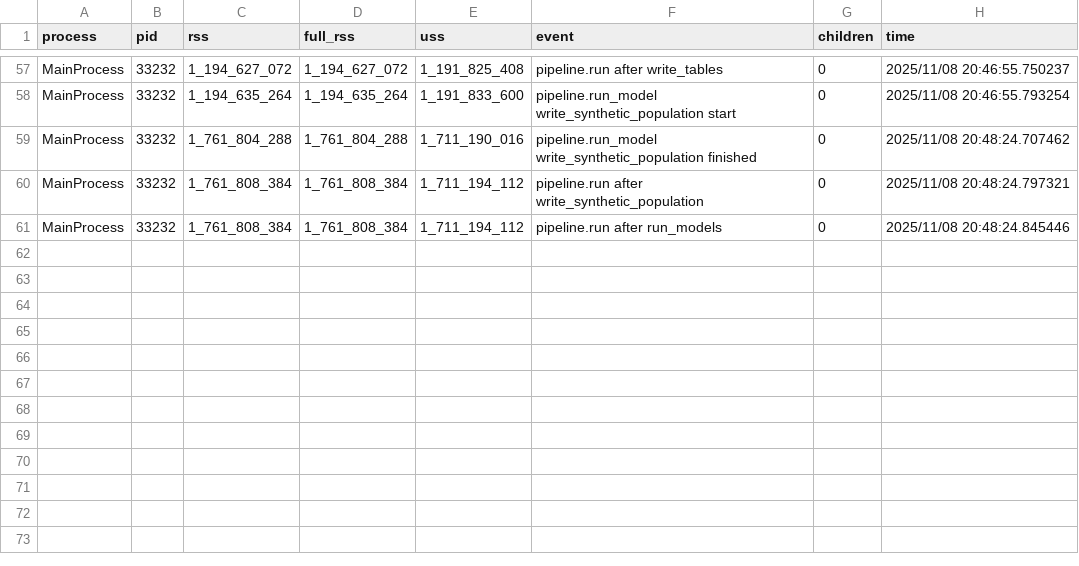
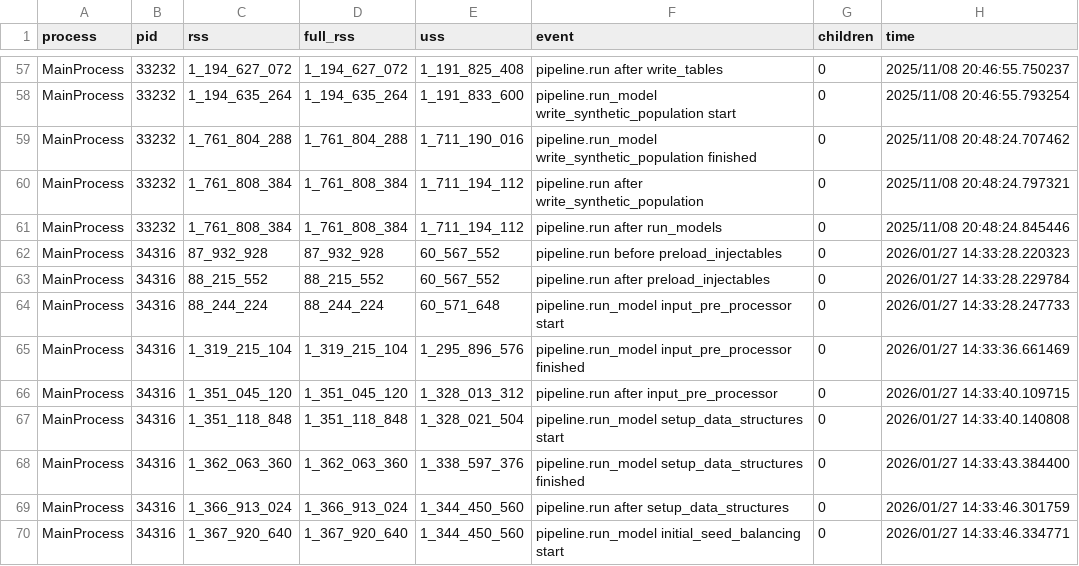
Before and after one commit to BayAreaMetro/populationsim, a CSV file: bay_area/output_2023/populationsim_working_dir/output/mem.csv, drawn as a sheet; only a part is shown, gaps mark what is left out.

```diff
--- a/bay_area/output_2023/populationsim_working_dir/output/mem.csv
+++ b/bay_area/output_2023/populationsim_working_dir/output/mem.csv
@@ -61 +61,10 @@ MainProcess,33232,1_761_808_384,1_761_808_384,1_711_194_112,pipeline.run after w
 MainProcess,33232,1_761_808_384,1_761_808_384,1_711_194_112,pipeline.run after run_models,0,2025/11/08 20:48:24.845446
+MainProcess,34316,87_932_928,87_932_928,60_567_552,pipeline.run before preload_injectables,0,2026/01/27 14:33:28.220323
+MainProcess,34316,88_215_552,88_215_552,60_567_552,pipeline.run after preload_injectables,0,2026/01/27 14:33:28.229784
+MainProcess,34316,88_244_224,88_244_224,60_571_648,pipeline.run_model input_pre_processor start,0,2026/01/27 14:33:28.247733
+MainProcess,34316,1_319_215_104,1_319_215_104,1_295_896_576,pipeline.run_model input_pre_processor finished,0,2026/01/27 14:33:36.661469
+MainProcess,34316,1_351_045_120,1_351_045_120,1_328_013_312,pipeline.run after input_pre_processor,0,2026/01/27 14:33:40.109715
+MainProcess,34316,1_351_118_848,1_351_118_848,1_328_021_504,pipeline.run_model setup_data_structures start,0,2026/01/27 14:33:40.140808
+MainProcess,34316,1_362_063_360,1_362_063_360,1_338_597_376,pipeline.run_model setup_data_structures finished,0,2026/01/27 14:33:43.384400
+MainProcess,34316,1_366_913_024,1_366_913_024,1_344_450_560,pipeline.run after setup_data_structures,0,2026/01/27 14:33:46.301759
+MainProcess,34316,1_367_920_640,1_367_920_640,1_344_450_560,pipeline.run_model initial_seed_balancing start,0,2026/01/27 14:33:46.334771
```
Also changed, not shown: bay_area/output_2023/populationsim_working_dir/data/county_marginals.csv, bay_area/output_2023/populationsim_working_dir/output/timing_log.csv, 6 other files.
